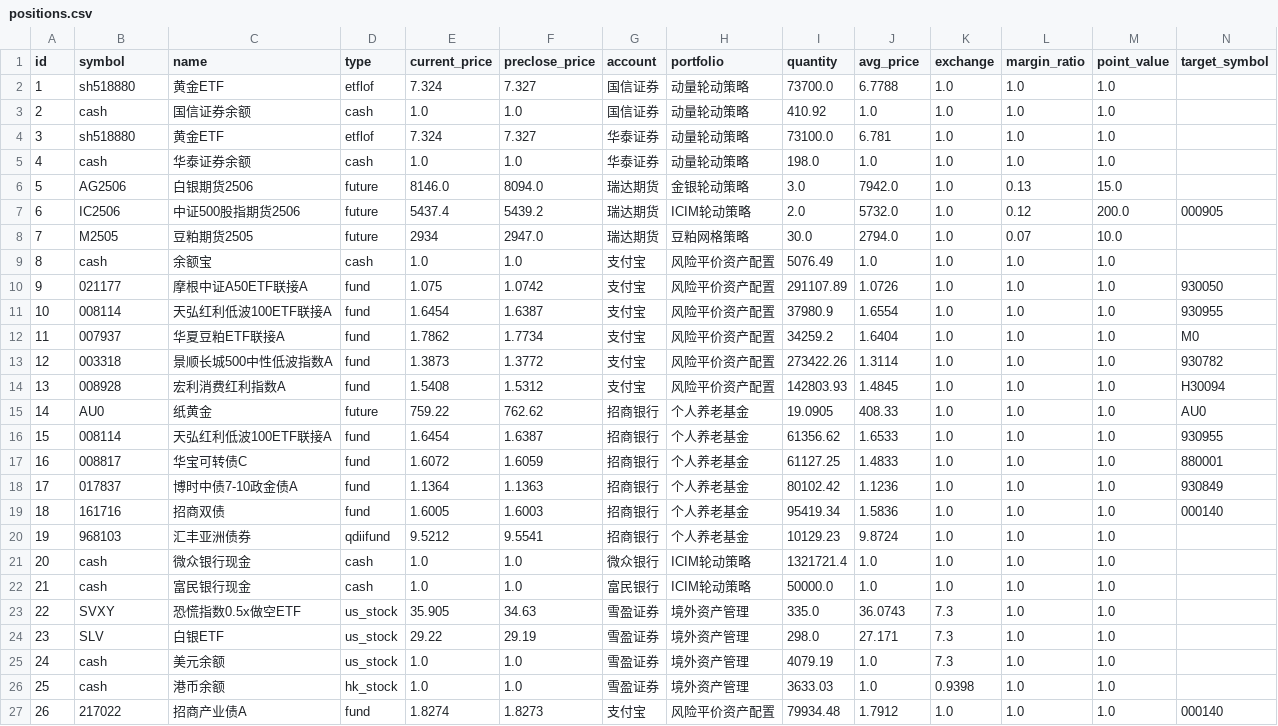
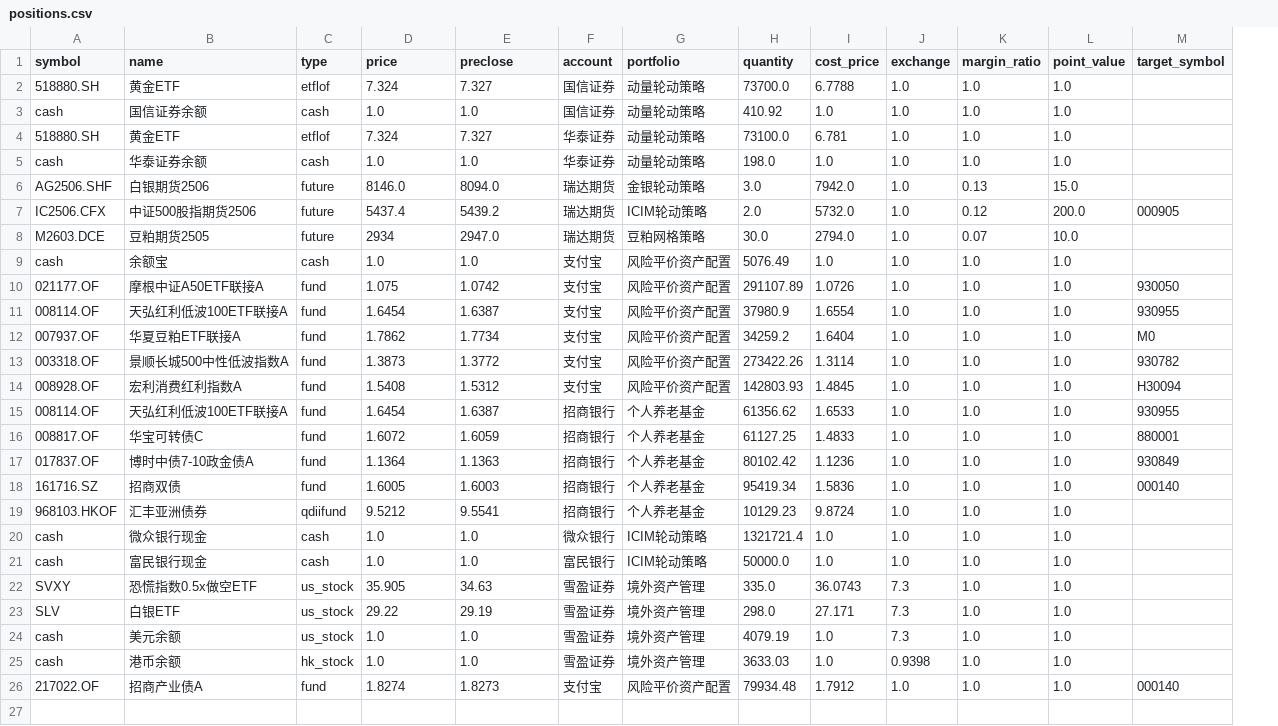
Before and after one commit to FreelanceSnail/aia, a CSV file: samples/positions.csv, drawn as a sheet; only a part is shown; removed rows and columns are numbered as before the commit, all else as after; rows hold the shown columns only; the diff names each change by its address in the sheet, - before the commit and + after, or states it on an @@ line.

```diff
--- a/samples/positions.csv
+++ b/samples/positions.csv
-column A (id), rows 2-14: 1 | 2 | 3 | 4 | 5 | 6 | 7 | 8 | 9 | 10 | 11 | 12 | 13; rows 16-27: 15 | 16 | 17 | 18 | 19 | 20 | 21 | 22 | 23 | 24 | 25 | 26
-D1: current_price
+D1: price
-E1: preclose_price
+E1: preclose
-I1: avg_price
+I1: cost_price
-A2 (symbol): sh518880
+A2 (symbol): 518880.SH
-A4 (symbol): sh518880
+A4 (symbol): 518880.SH
-A6 (symbol): AG2506
+A6 (symbol): AG2506.SHF
-A7 (symbol): IC2506
+A7 (symbol): IC2506.CFX
-A8 (symbol): M2505
+A8 (symbol): M2603.DCE
-A10 (symbol): 021177
+A10 (symbol): 021177.OF
-A11 (symbol): 008114
+A11 (symbol): 008114.OF
-A12 (symbol): 007937
+A12 (symbol): 007937.OF
-A13 (symbol): 003318
+A13 (symbol): 003318.OF
-A14 (symbol): 008928
+A14 (symbol): 008928.OF
-row 15: 14 | AU0 | 纸黄金 | future | 759.22 | 762.62 | 招商银行 | 个人养老基金 | 19.0905 | 408.33 | 1.0 | 1.0 | 1.0 | AU0
-A15 (symbol): 008114
+A15 (symbol): 008114.OF
-A16 (symbol): 008817
+A16 (symbol): 008817.OF
-A17 (symbol): 017837
+A17 (symbol): 017837.OF
-A18 (symbol): 161716
+A18 (symbol): 161716.SZ
-A19 (symbol): 968103
+A19 (symbol): 968103.HKOF
-A26 (symbol): 217022
+A26 (symbol): 217022.OF
```
Also changed, not shown: 4 other files.
